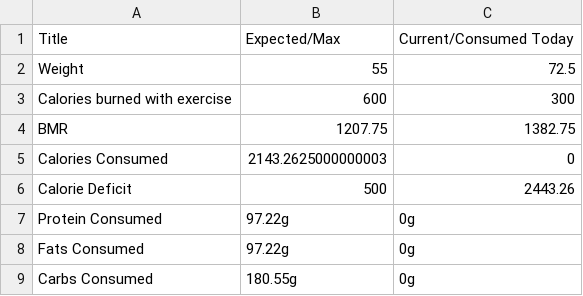
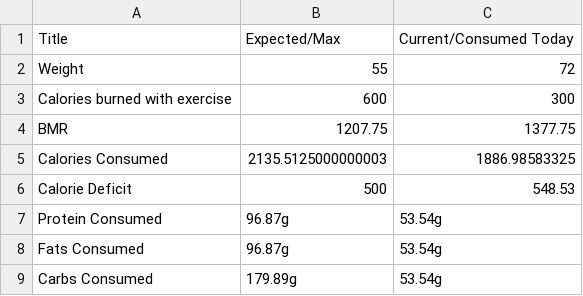
Before and after one commit to anudurup/my_daily_calorie_counter_app, a CSV file: calorie_chart_trackers/Jan-10-2023_tracker_calorie_chart.csv, drawn as a sheet.

```diff
--- a/calorie_chart_trackers/Jan-10-2023_tracker_calorie_chart.csv
+++ b/calorie_chart_trackers/Jan-10-2023_tracker_calorie_chart.csv
@@ -1,9 +1,9 @@
 Title,Expected/Max,Current/Consumed Today
-Weight,55,72.5
+Weight,55,72
 Calories burned with exercise,600,300
-BMR,1207.75,1382.75
-Calories Consumed,2143.2625000000003,0
-Calorie Deficit,500,2443.26
-Protein Consumed,97.22g,0g
-Fats Consumed,97.22g,0g
-Carbs Consumed,180.55g,0g
+BMR,1207.75,1377.75
+Calories Consumed,2135.5125000000003,1886.98583325
+Calorie Deficit,500,548.53
+Protein Consumed,96.87g,53.54g
+Fats Consumed,96.87g,53.54g
+Carbs Consumed,179.89g,53.54g
```
Also changed, not shown: calorie_chart_trackers/Jan-08-2023_tracker_calorie_chart.csv, daily_trackers/Jan-08-2023_tracker.csv, 9 other files.
